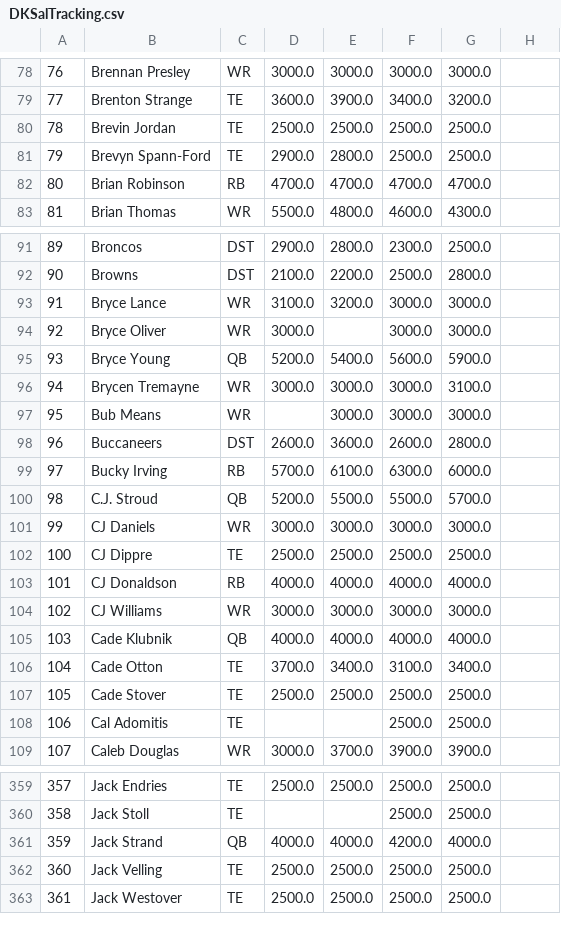
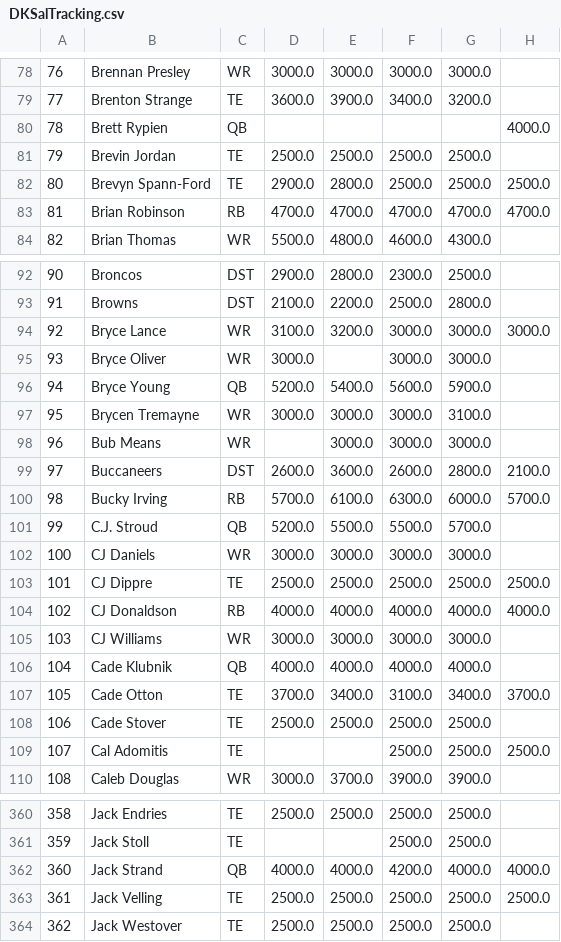
Before and after one commit to JonPGH/nflApp, a CSV file: Data/DKSalTracking.csv, drawn as a sheet; only a part is shown, gaps mark what is left out; addresses are those after the commit; the diff covers the shown part only; the diff names each change by its address in the sheet, - before the commit and + after, or states it on an @@ line.

```diff
--- a/Data/DKSalTracking.csv
+++ b/Data/DKSalTracking.csv
+row 80: 78 | Brett Rypien | QB |  |  |  |  | 4000.0
@@ column A renumbered from row 81 down @@
-H82: (empty)
+H82: 2500.0
-H83: (empty)
+H83: 4700.0
-H94: (empty)
+H94: 3000.0
-H99: (empty)
+H99: 2100.0
-H100: (empty)
+H100: 5700.0
-H103: (empty)
+H103: 2500.0
-H104: (empty)
+H104: 4000.0
-H107: (empty)
+H107: 3700.0
-H109: (empty)
+H109: 2500.0
-H362: (empty)
+H362: 4000.0
-H363: (empty)
+H363: 2500.0
```
Also changed, not shown: 1 added row and 92 edited cells elsewhere in this file, Data/DKSalTracking2.csv.
